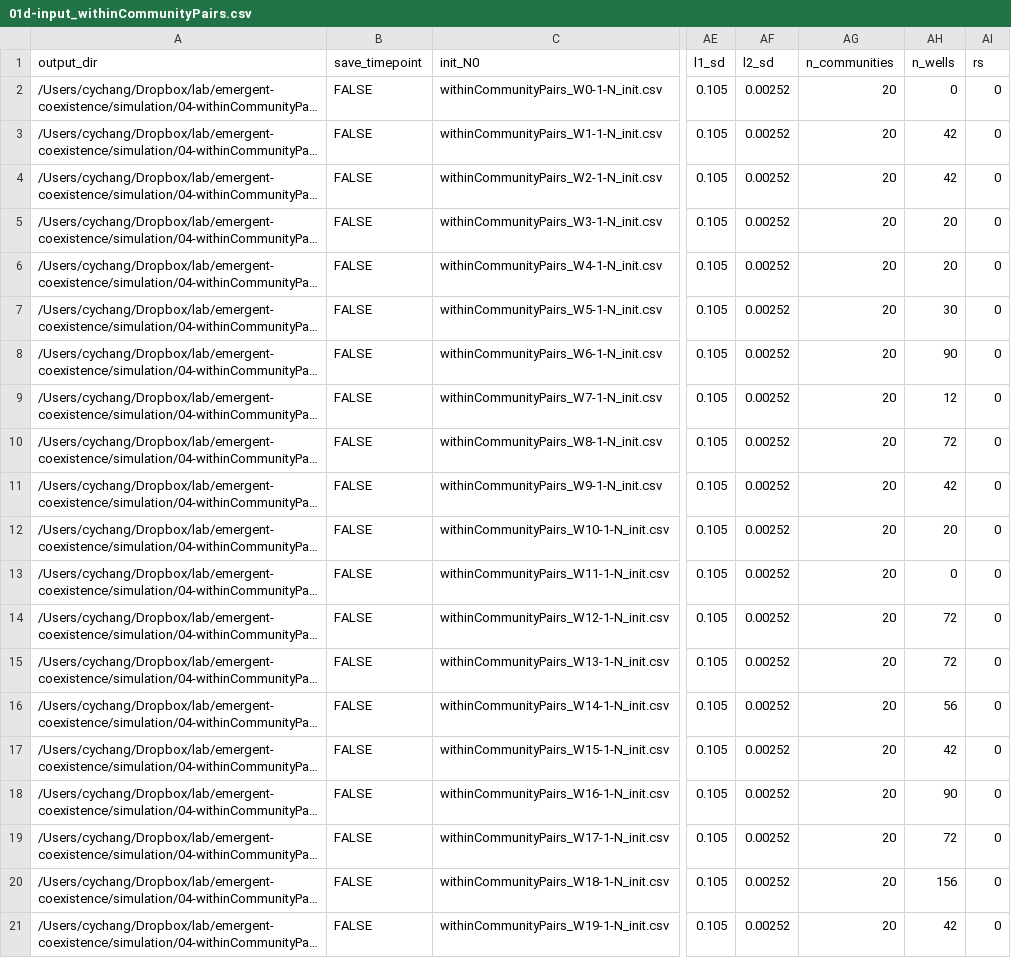
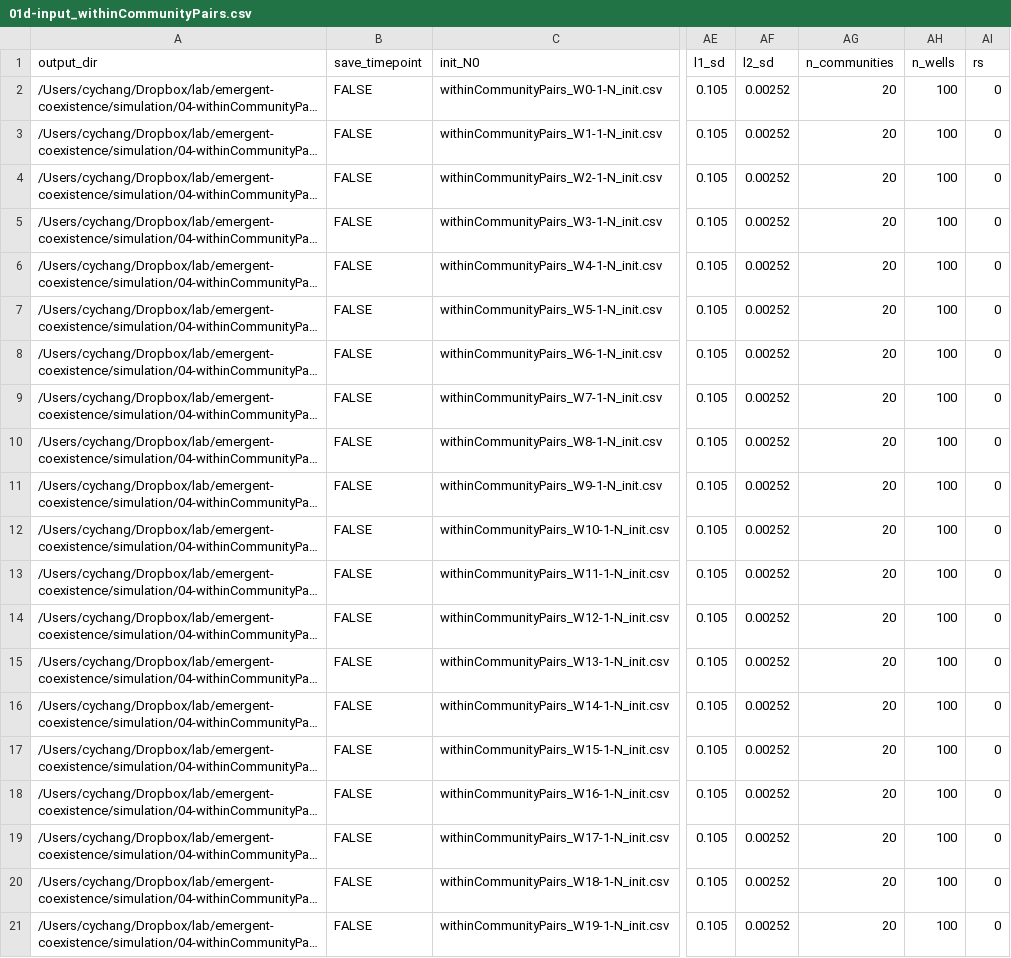
Before and after one commit to Chang-Yu-Chang/emergent-coexistence, a CSV file: simulation/01d-input_withinCommunityPairs.csv, drawn as a sheet; only a part is shown, gaps mark what is left out; long unchanged cells end in …; the diff names each change by its address in the sheet, - before the commit and + after, or states it on an @@ line.

Commit message:
simulation matrices

```diff
--- a/simulation/01d-input_withinCommunityPairs.csv
+++ b/simulation/01d-input_withinCommunityPairs.csv
-AH2 (n_wells): 0
+AH2 (n_wells): 100
-AH3:AH4 (n_wells): 42
+AH3:AH4 (n_wells): 100
-AH5:AH6 (n_wells): 20
+AH5:AH6 (n_wells): 100
-AH7 (n_wells): 30
+AH7 (n_wells): 100
-AH8 (n_wells): 90
+AH8 (n_wells): 100
-AH9 (n_wells): 12
+AH9 (n_wells): 100
-AH10 (n_wells): 72
+AH10 (n_wells): 100
-AH11 (n_wells): 42
+AH11 (n_wells): 100
-AH12 (n_wells): 20
+AH12 (n_wells): 100
-AH13 (n_wells): 0
+AH13 (n_wells): 100
-AH14:AH15 (n_wells): 72
+AH14:AH15 (n_wells): 100
-AH16 (n_wells): 56
+AH16 (n_wells): 100
-AH17 (n_wells): 42
+AH17 (n_wells): 100
-AH18 (n_wells): 90
+AH18 (n_wells): 100
-AH19 (n_wells): 72
+AH19 (n_wells): 100
-AH20 (n_wells): 156
+AH20 (n_wells): 100
-AH21 (n_wells): 42
+AH21 (n_wells): 100
```
Also changed, not shown: simulation/01c-input_poolPairs.csv, 5 other files.
